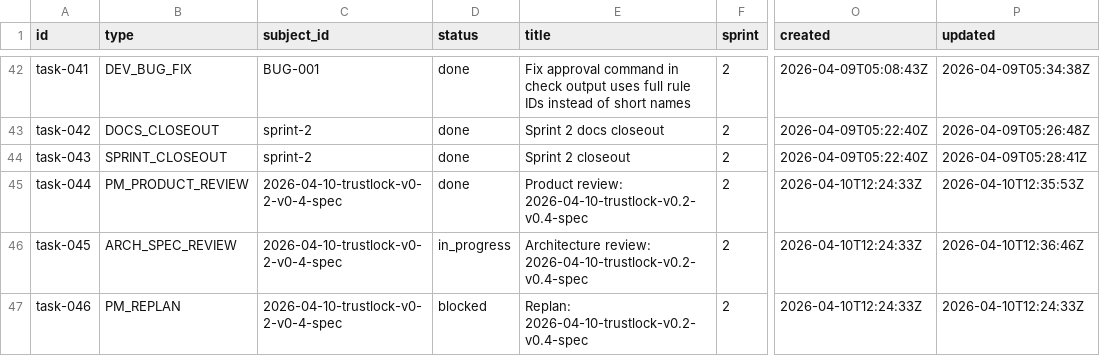
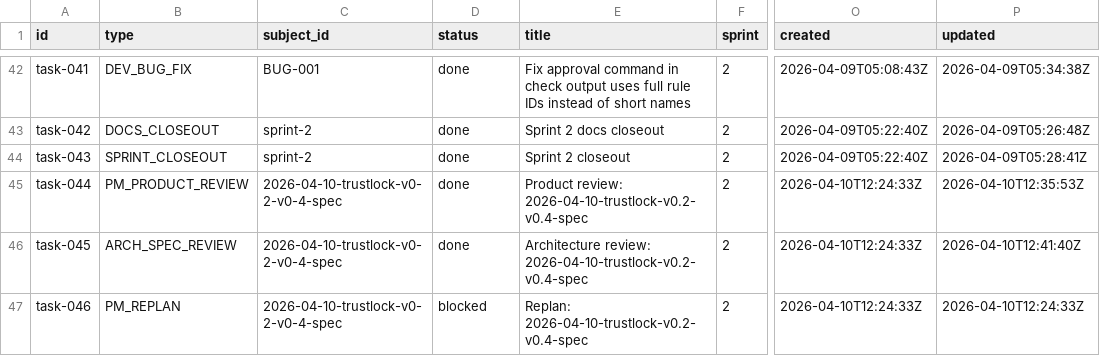
Before and after one commit to tayyabt/trustlock, a CSV file: tasks/backlog.csv, drawn as a sheet; only a part is shown, gaps mark what is left out; the diff names each change by its address in the sheet, - before the commit and + after, or states it on an @@ line.

Commit message:
task-045: mark done

```diff
--- a/tasks/backlog.csv
+++ b/tasks/backlog.csv
-D46 (status): in_progress
+D46 (status): done
-P46 (updated): 2026-04-10T12:36:46Z
+P46 (updated): 2026-04-10T12:41:40Z
```
Also changed, not shown: 1 other file.
